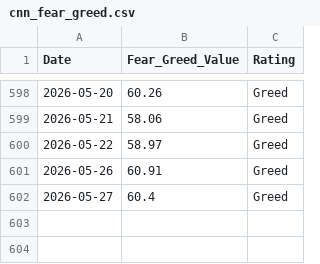
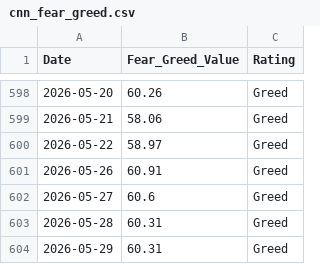
Before and after one commit to wenchiehlee-money/VIX, a CSV file: cnn_fear_greed.csv, drawn as a sheet; only a part is shown, gaps mark what is left out.

```diff
--- a/cnn_fear_greed.csv
+++ b/cnn_fear_greed.csv
@@ -601,2 +601,4 @@ Date,Fear_Greed_Value,Rating
 2026-05-26,60.91,Greed
-2026-05-27,60.4,Greed
+2026-05-27,60.6,Greed
+2026-05-28,60.31,Greed
+2026-05-29,60.31,Greed
```
Also changed, not shown: raw_event_historical_crashes.csv, raw_vix_merged.csv, 6 other files.
